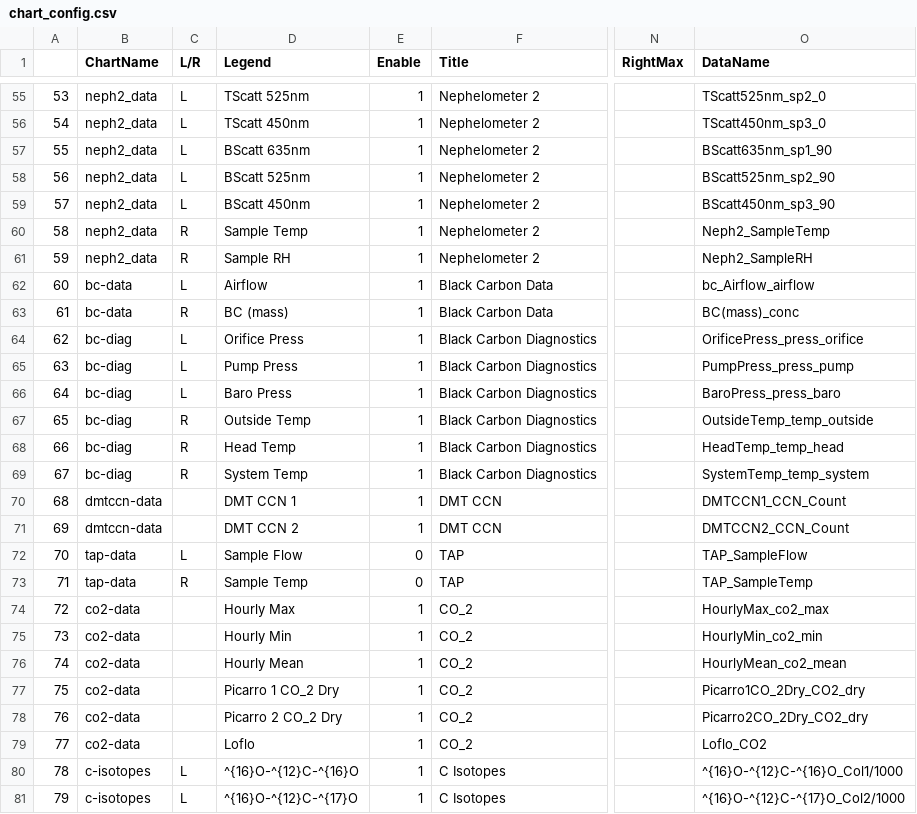
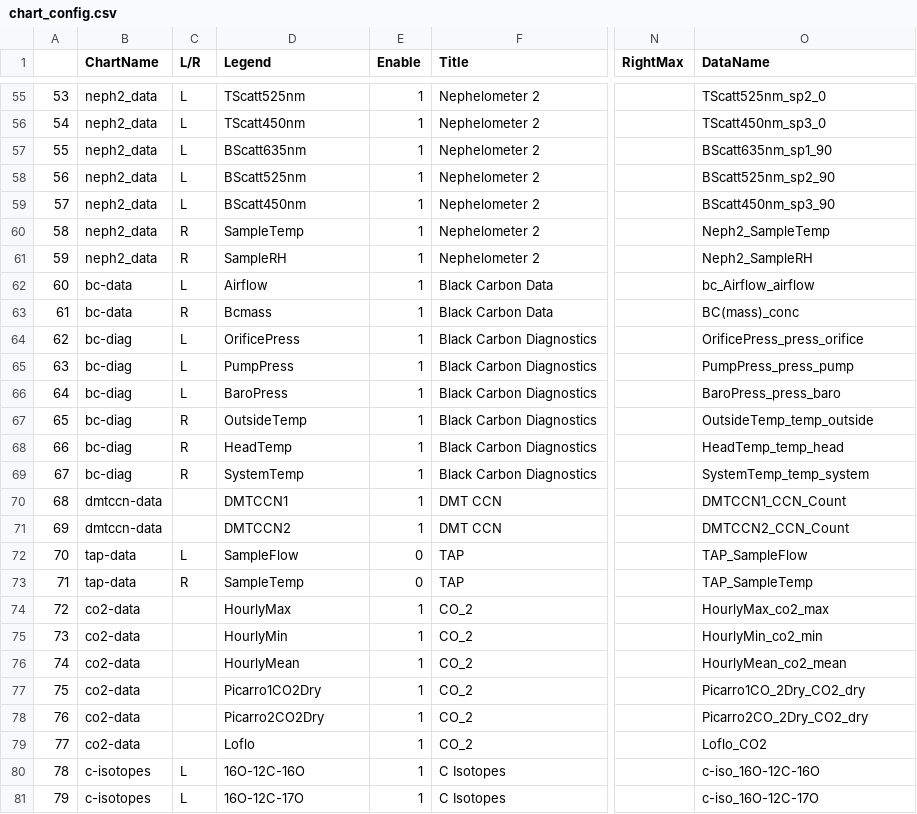
Before and after one commit to alanseed/cape-grim-dashboard, a CSV file: app/chart_config.csv, drawn as a sheet; only a part is shown, gaps mark what is left out; the diff covers the shown part only; the diff names each change by its address in the sheet, - before the commit and + after, or states it on an @@ line.

```diff
--- a/app/chart_config.csv
+++ b/app/chart_config.csv
-D55 (Legend): TScatt 525nm
+D55 (Legend): TScatt525nm
-D56 (Legend): TScatt 450nm
+D56 (Legend): TScatt450nm
-D57 (Legend): BScatt 635nm
+D57 (Legend): BScatt635nm
-D58 (Legend): BScatt 525nm
+D58 (Legend): BScatt525nm
-D59 (Legend): BScatt 450nm
+D59 (Legend): BScatt450nm
-D60 (Legend): Sample Temp
+D60 (Legend): SampleTemp
-D61 (Legend): Sample RH
+D61 (Legend): SampleRH
-D63 (Legend): BC (mass)
+D63 (Legend): Bcmass
-D64 (Legend): Orifice Press
+D64 (Legend): OrificePress
-D65 (Legend): Pump Press
+D65 (Legend): PumpPress
-D66 (Legend): Baro Press
+D66 (Legend): BaroPress
-D67 (Legend): Outside Temp
+D67 (Legend): OutsideTemp
-D68 (Legend): Head Temp
+D68 (Legend): HeadTemp
-D69 (Legend): System Temp
+D69 (Legend): SystemTemp
-D70 (Legend): DMT CCN 1
+D70 (Legend): DMTCCN1
-D71 (Legend): DMT CCN 2
+D71 (Legend): DMTCCN2
-D72 (Legend): Sample Flow
+D72 (Legend): SampleFlow
-D73 (Legend): Sample Temp
+D73 (Legend): SampleTemp
-D74 (Legend): Hourly Max
+D74 (Legend): HourlyMax
-D75 (Legend): Hourly Min
+D75 (Legend): HourlyMin
-D76 (Legend): Hourly Mean
+D76 (Legend): HourlyMean
-D77 (Legend): Picarro 1 CO_2 Dry
+D77 (Legend): Picarro1CO2Dry
-D78 (Legend): Picarro 2 CO_2 Dry
+D78 (Legend): Picarro2CO2Dry
-D80 (Legend): ^{16}O-^{12}C-^{16}O
+D80 (Legend): 16O-12C-16O
-O80 (DataName): ^{16}O-^{12}C-^{16}O_Col1/1000
+O80 (DataName): c-iso_16O-12C-16O
-D81 (Legend): ^{16}O-^{12}C-^{17}O
+D81 (Legend): 16O-12C-17O
-O81 (DataName): ^{16}O-^{12}C-^{17}O_Col2/1000
+O81 (DataName): c-iso_16O-12C-17O
```
Also changed, not shown: 147 edited cells elsewhere in this file, 1 other file.
